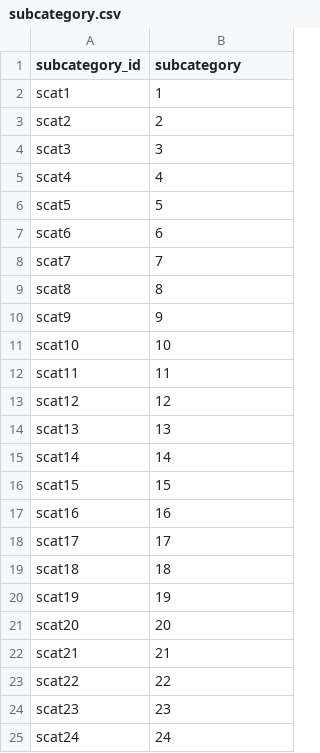
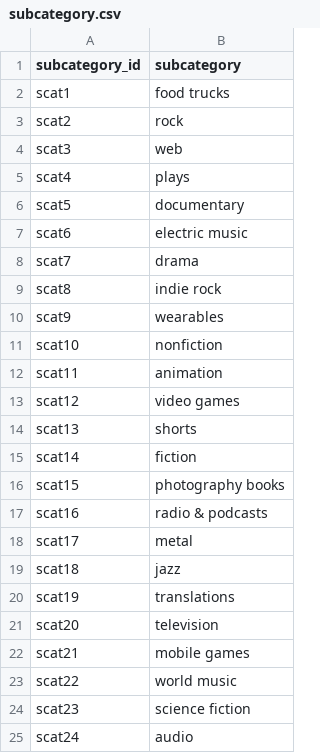
Before and after one commit to Prachi-Shah1002/Crowdfunding_ETL, a CSV file: Resources/subcategory.csv, drawn as a sheet.

```diff
--- a/Resources/subcategory.csv
+++ b/Resources/subcategory.csv
@@ -1,25 +1,25 @@
 subcategory_id,subcategory
-scat1,1
-scat2,2
-scat3,3
-scat4,4
-scat5,5
-scat6,6
-scat7,7
-scat8,8
-scat9,9
-scat10,10
-scat11,11
-scat12,12
-scat13,13
-scat14,14
-scat15,15
-scat16,16
-scat17,17
-scat18,18
-scat19,19
-scat20,20
-scat21,21
-scat22,22
-scat23,23
-scat24,24
+scat1,food trucks
+scat2,rock
+scat3,web
+scat4,plays
+scat5,documentary
+scat6,electric music
+scat7,drama
+scat8,indie rock
+scat9,wearables
+scat10,nonfiction
+scat11,animation
+scat12,video games
+scat13,shorts
+scat14,fiction
+scat15,photography books
+scat16,radio & podcasts
+scat17,metal
+scat18,jazz
+scat19,translations
+scat20,television
+scat21,mobile games
+scat22,world music
+scat23,science fiction
+scat24,audio
```
Also changed, not shown: 2 other files.
